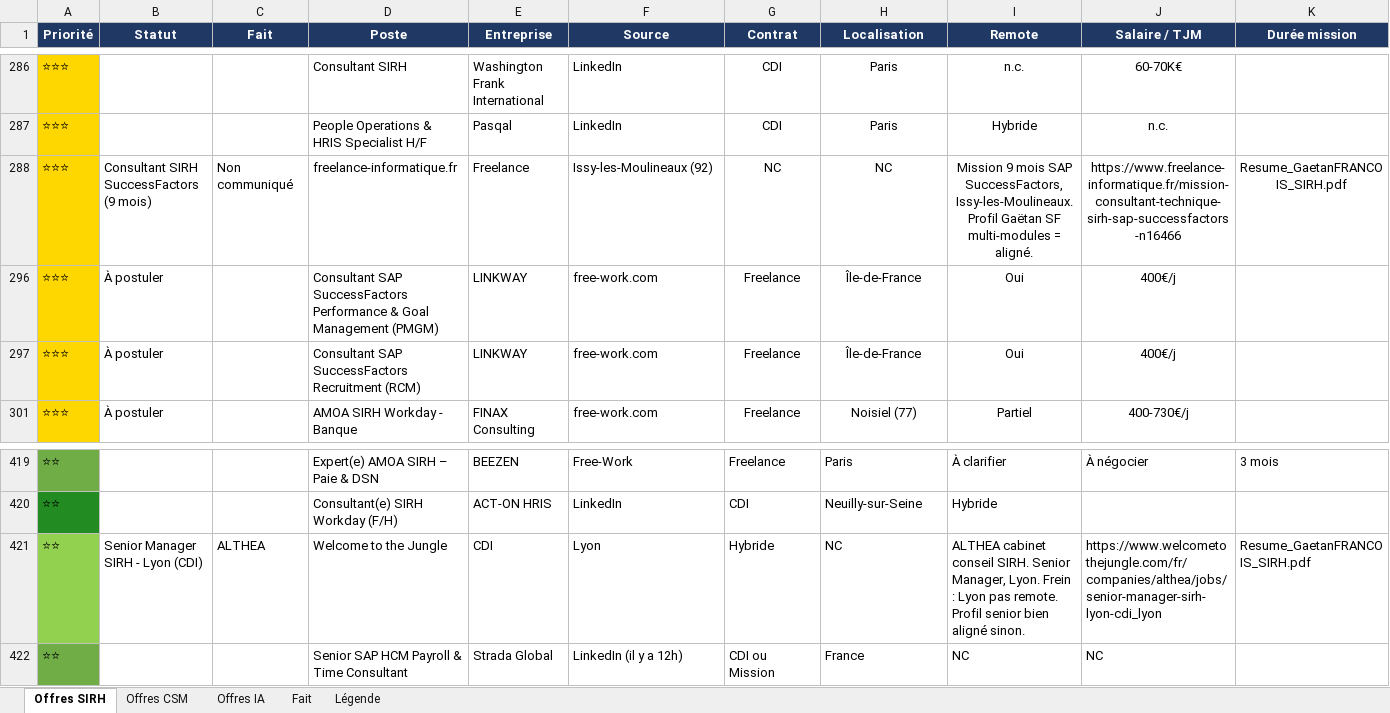
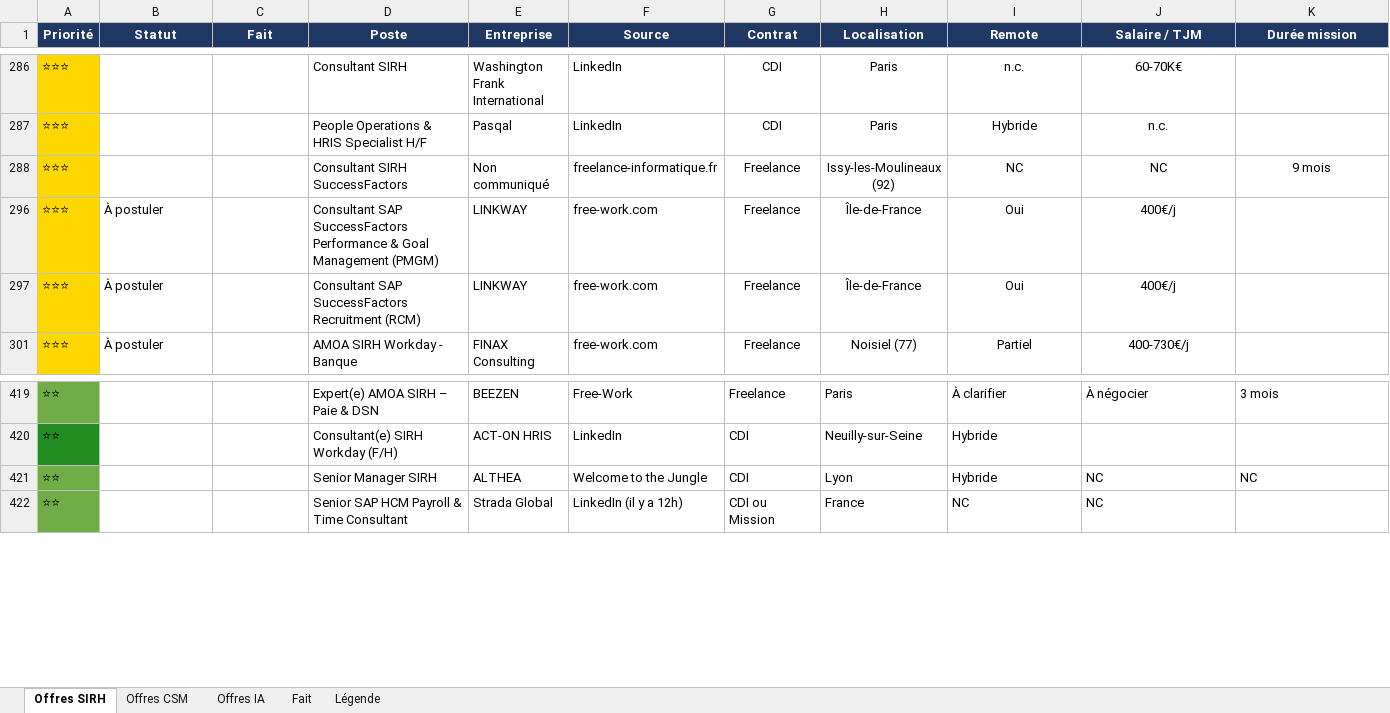
Before and after one commit to MisterZogs/recherche-taf, an Excel workbook: offres_emploi.xlsx, sheet Offres SIRH, drawn as a sheet; only a part is shown, gaps mark what is left out; values as stored, in another font and other column widths than the file's, no borders; removed rows and columns are numbered as before the commit, all else as after; rows hold the shown columns only; the diff names each change by its address in the sheet, - before the commit and + after, or states it on an @@ line.

```diff
--- a/offres_emploi.xlsx (sheet Offres SIRH)
+++ b/offres_emploi.xlsx (sheet Offres SIRH)
-row 288: ⭐⭐⭐ | Consultant SIRH SuccessFactors (9 mois) | Non communiqué | freelance-informatique.fr | Freelance | Issy-les-Moulineaux (92) | NC | NC | Mission 9 mois SAP SuccessFactors, Issy-les-Moulineaux. Profil Gaëtan SF multi-modules = aligné. | https://www.freelance-informatique.fr/mission-consultant-technique-sirh-sap-successfactors-n16466 | Resume_GaetanFRANCOIS_SIRH.pdf
+row 288: ⭐⭐⭐ |  |  | Consultant SIRH SuccessFactors | Non communiqué | freelance-informatique.fr | Freelance | Issy-les-Moulineaux (92) | NC | NC | 9 mois
-row 421: ⭐⭐ | Senior Manager SIRH - Lyon (CDI) | ALTHEA | Welcome to the Jungle | CDI | Lyon | Hybride | NC | ALTHEA cabinet conseil SIRH. Senior Manager, Lyon. Frein : Lyon pas remote. Profil senior bien aligné sinon. | https://www.welcometothejungle.com/fr/companies/althea/jobs/senior-manager-sirh-lyon-cdi_lyon | Resume_GaetanFRANCOIS_SIRH.pdf
+row 421: ⭐⭐ |  |  | Senior Manager SIRH | ALTHEA | Welcome to the Jungle | CDI | Lyon | Hybride | NC | NC
```
Also changed, not shown: sheet Offres CSM, sheet Offres IA, hidden cells.
